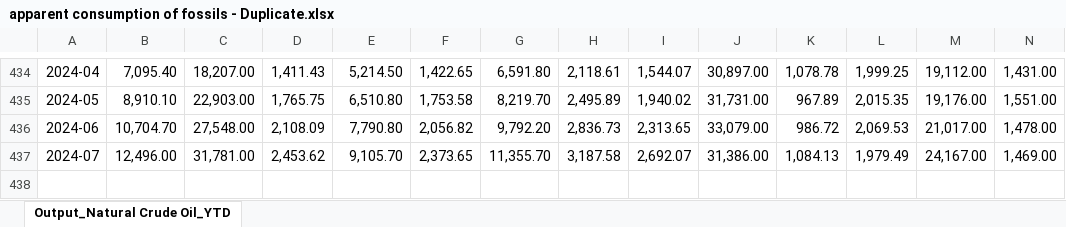
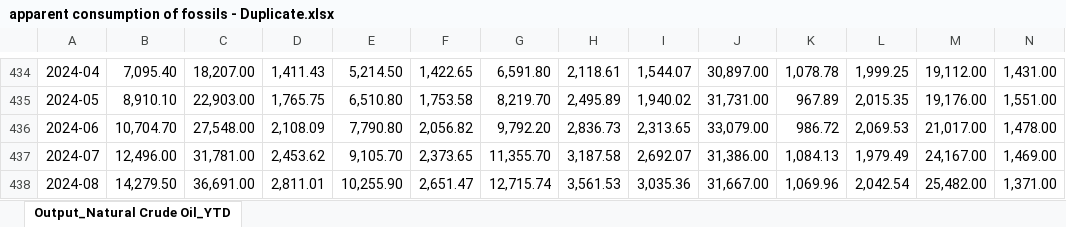
Before and after one commit to energyandcleanair/china_co2, an Excel workbook: inst/extdata/apparent consumption of fossils - Duplicate.xlsx, sheet Output_Natural Crude Oil_YTD, drawn as a sheet; only a part is shown, gaps mark what is left out; values as stored, in another font and other column widths than the file's, no borders; rows hold the shown columns only; the diff names each change by its address in the sheet, - before the commit and + after, or states it on an @@ line.

Commit message:
update data 2024-10-08

```diff
--- a/inst/extdata/apparent consumption of fossils - Duplicate.xlsx (sheet Output_Natural Crude Oil_YTD)
+++ b/inst/extdata/apparent consumption of fossils - Duplicate.xlsx (sheet Output_Natural Crude Oil_YTD)
+row 438: 2024-08 | 14,279.50 | 36,691.00 | 2,811.01 | 10,255.90 | 2,651.47 | 12,715.74 | 3,561.53 | 3,035.36 | 31,667.00 | 1,069.96 | 2,042.54 | 25,482.00 | 1,371.00
```
Also changed, not shown: 1 other file.
